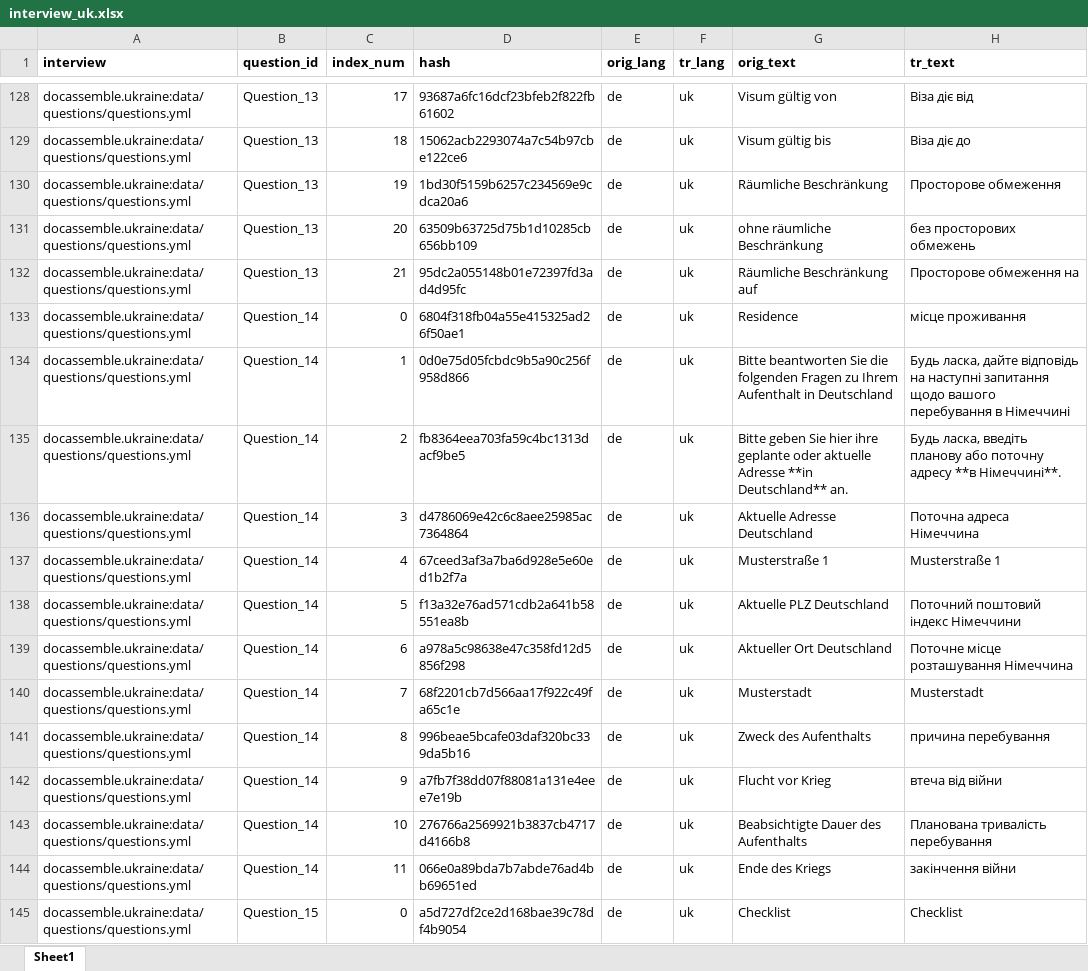
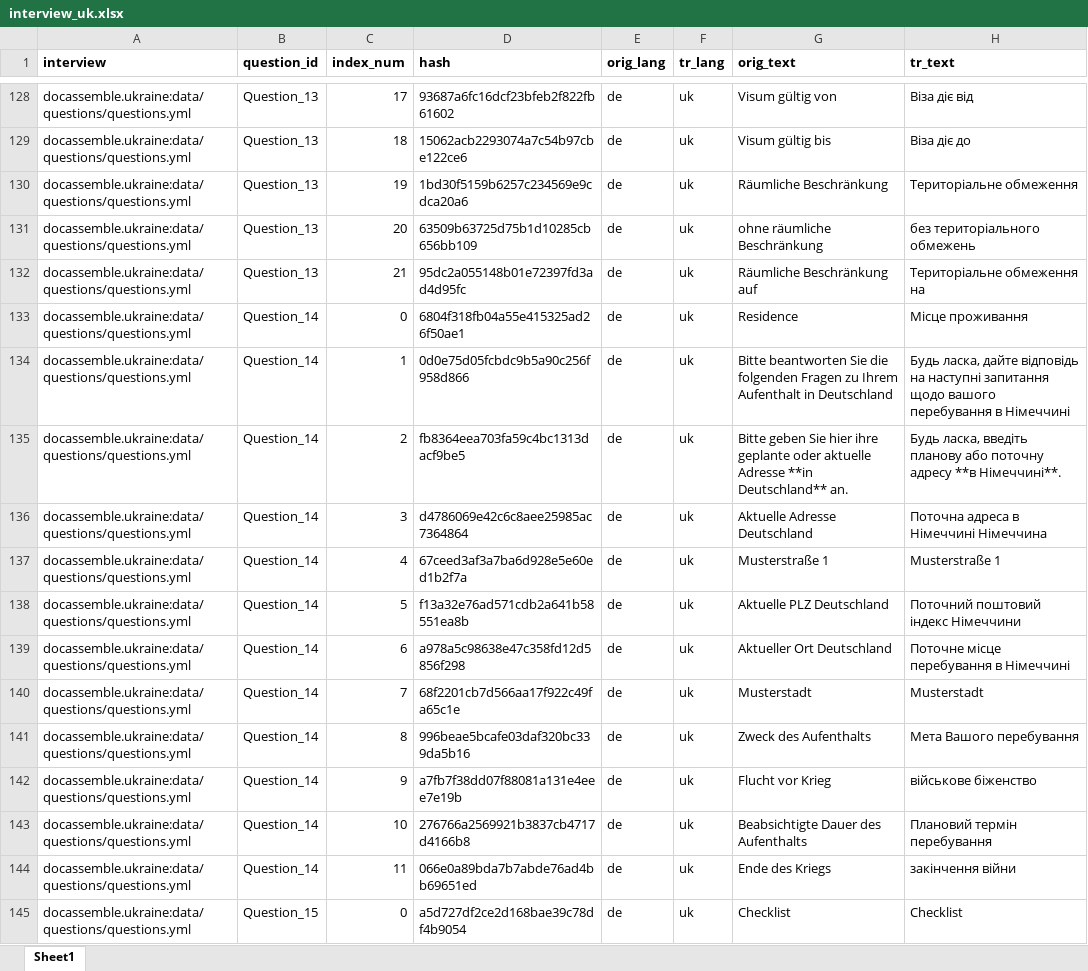
Before and after one commit to TripliQ/docassemble-ukraine, an Excel workbook: docassemble/ukraine/data/sources/interview_uk.xlsx, sheet Sheet1, drawn as a sheet; only a part is shown, gaps mark what is left out; values as stored, in another font and other column widths than the file's, no borders; the diff covers the shown part only; the diff names each change by its address in the sheet, - before the commit and + after, or states it on an @@ line.

```diff
--- a/docassemble/ukraine/data/sources/interview_uk.xlsx (sheet Sheet1)
+++ b/docassemble/ukraine/data/sources/interview_uk.xlsx (sheet Sheet1)
-H130 (tr_text): Просторове обмеження
+H130 (tr_text): Територіальне обмеження
-H131 (tr_text): без просторових обмежень
+H131 (tr_text): без територіального обмежень
-H132 (tr_text): Просторове обмеження на
+H132 (tr_text): Територіальне обмеження на
-H133 (tr_text): місце проживання
+H133 (tr_text): Місце проживання
-H136 (tr_text): Поточна адреса Німеччина
+H136 (tr_text): Поточна адреса в Німеччині Німеччина
-H139 (tr_text): Поточне місце розташування Німеччина
+H139 (tr_text): Поточне місце перебування в Німеччині
-H141 (tr_text): причина перебування
+H141 (tr_text): Мета Вашого перебування
-H142 (tr_text): втеча від війни
+H142 (tr_text): військове біженство
-H143 (tr_text): Планована тривалість перебування
+H143 (tr_text): Плановий термін перебування
```
Also changed, not shown: 60 edited cells elsewhere in this sheet, 2 other files.
